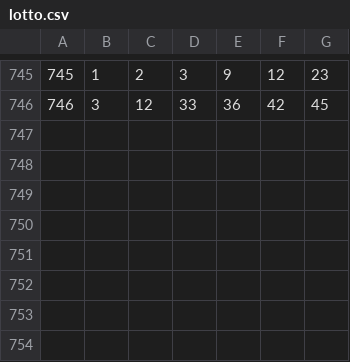
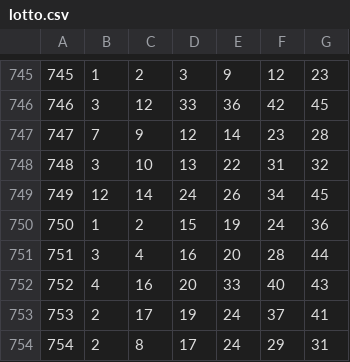
Before and after one commit to jaehyek/Dice45_6, a CSV file: lotto.csv, drawn as a sheet; only a part is shown, gaps mark what is left out; the diff names each change by its address in the sheet, - before the commit and + after, or states it on an @@ line.

```diff
--- a/lotto.csv
+++ b/lotto.csv
+row 747: 747 | 7 | 9 | 12 | 14 | 23 | 28
+row 748: 748 | 3 | 10 | 13 | 22 | 31 | 32
+row 749: 749 | 12 | 14 | 24 | 26 | 34 | 45
+row 750: 750 | 1 | 2 | 15 | 19 | 24 | 36
+row 751: 751 | 3 | 4 | 16 | 20 | 28 | 44
+row 752: 752 | 4 | 16 | 20 | 33 | 40 | 43
+row 753: 753 | 2 | 17 | 19 | 24 | 37 | 41
+row 754: 754 | 2 | 8 | 17 | 24 | 29 | 31
```
Also changed, not shown: 1 other file.
